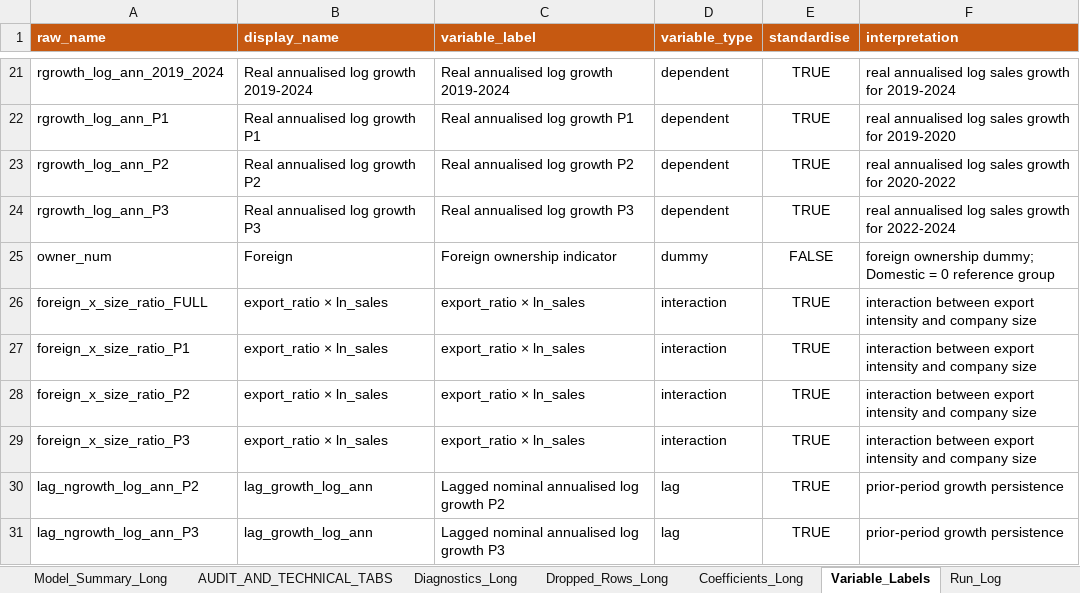
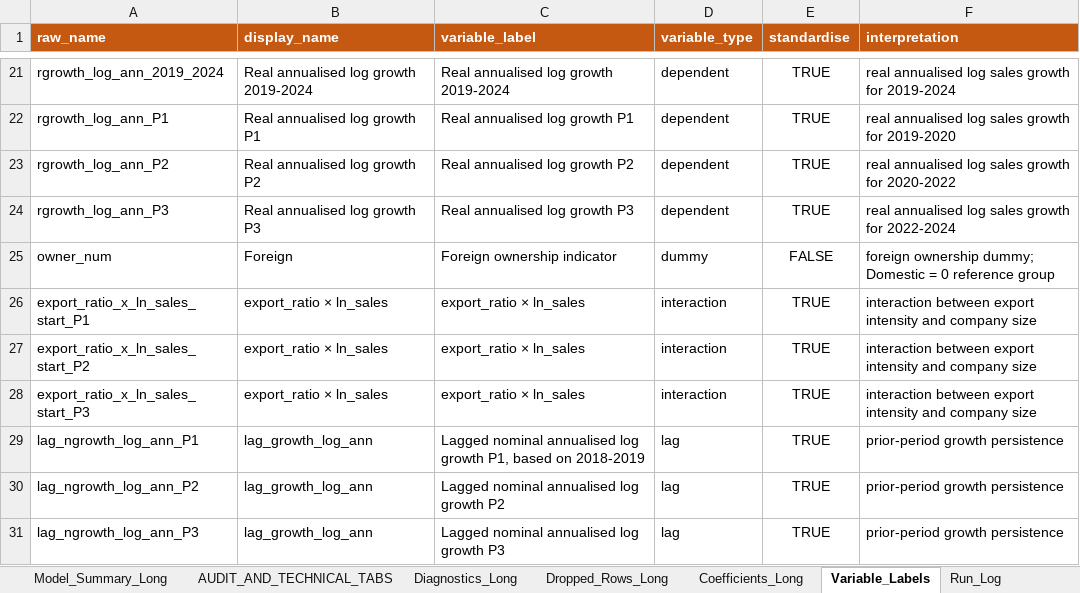
Before and after one commit to Papiwcio/GRIP, an Excel workbook: 2026 New/Results_period_ols_scenarios.xlsx, sheet Variable_Labels, drawn as a sheet; only a part is shown, gaps mark what is left out; values as stored, in another font and other column widths than the file's, no borders; removed rows and columns are numbered as before the commit, all else as after; the diff names each change by its address in the sheet, - before the commit and + after, or states it on an @@ line.

```diff
--- a/2026 New/Results_period_ols_scenarios.xlsx (sheet Variable_Labels)
+++ b/2026 New/Results_period_ols_scenarios.xlsx (sheet Variable_Labels)
-row 26: foreign_x_size_ratio_FULL | export_ratio × ln_sales | export_ratio × ln_sales | interaction | TRUE | interaction between export intensity and company size
-A26 (raw_name): foreign_x_size_ratio_P1
+A26 (raw_name): export_ratio_x_ln_sales_start_P1
-A27 (raw_name): foreign_x_size_ratio_P2
+A27 (raw_name): export_ratio_x_ln_sales_start_P2
-A28 (raw_name): foreign_x_size_ratio_P3
+A28 (raw_name): export_ratio_x_ln_sales_start_P3
+row 29: lag_ngrowth_log_ann_P1 | lag_growth_log_ann | Lagged nominal annualised log growth P1, based on 2018-2019 | lag | TRUE | prior-period growth persistence
```
Also changed, not shown: sheet Dropped_Rows_Long, sheet Coefficients_Long, sheet Compare_Main, sheet Compare_Raw, sheet Diagnostics_Long, sheet Model_Summary_Long, 2 more sheets, other sheet tabs, 2026 New/Results/2026.05.08 Results_period_ols_scenarios.xlsx, 2026 New/Results_period_quantile.xlsx, 41 other files.
